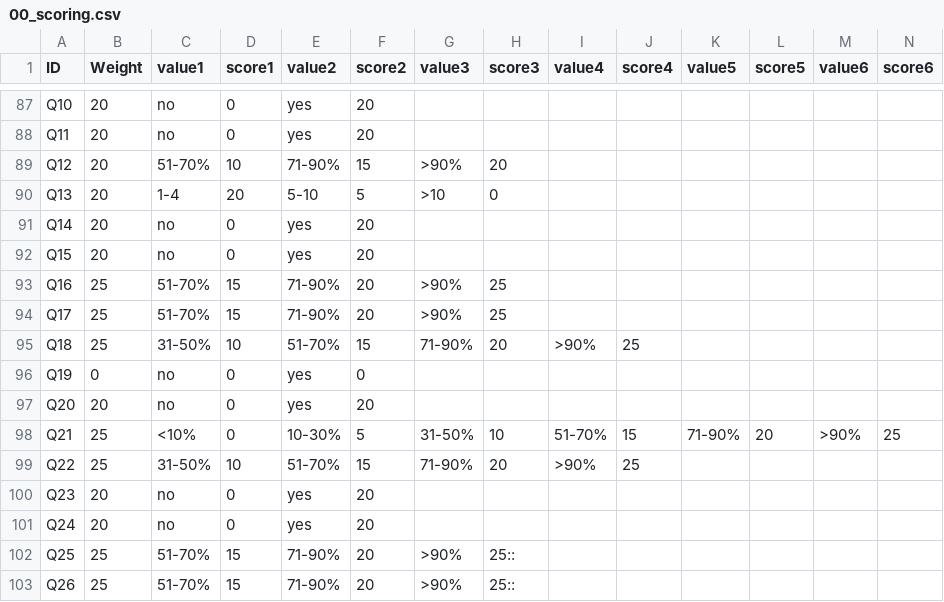
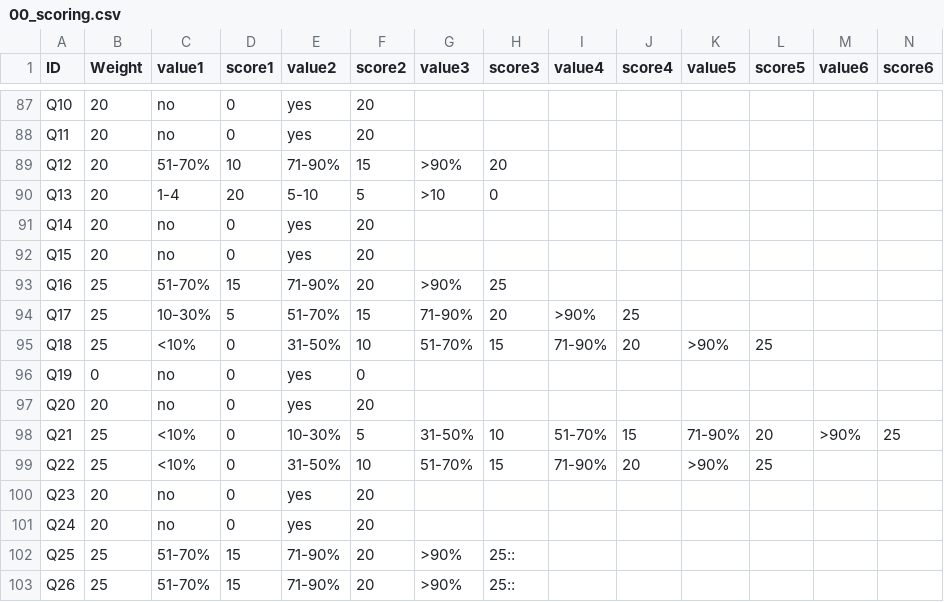
Before and after one commit to tursics/maturity-report, a CSV file: 2024/3-simplified/00_scoring.csv, drawn as a sheet; only a part is shown, gaps mark what is left out; the diff covers the shown part only.

```diff
--- a/2024/3-simplified/00_scoring.csv
+++ b/2024/3-simplified/00_scoring.csv
@@ -93,4 +93,4 @@ Q15;20;no;0;yes;20;;;;;;;;
 Q16;25;51-70%;15;71-90%;20;>90%;25;;;;;;
-Q17;25;51-70%;15;71-90%;20;>90%;25;;;;;;
-Q18;25;31-50%;10;51-70%;15;71-90%;20;>90%;25;;;;
+Q17;25;10-30%;5;51-70%;15;71-90%;20;>90%;25;;;;
+Q18;25;<10%;0;31-50%;10;51-70%;15;71-90%;20;>90%;25;;
 Q19;0;no;0;yes;0;;;;;;;;
@@ -98,3 +98,3 @@ Q20;20;no;0;yes;20;;;;;;;;
 Q21;25;<10%;0;10-30%;5;31-50%;10;51-70%;15;71-90%;20;>90%;25
-Q22;25;31-50%;10;51-70%;15;71-90%;20;>90%;25;;;;
+Q22;25;<10%;0;31-50%;10;51-70%;15;71-90%;20;>90%;25;;
 Q23;20;no;0;yes;20;;;;;;;;
```
Also changed, not shown: 61 edited cells elsewhere in this file.
